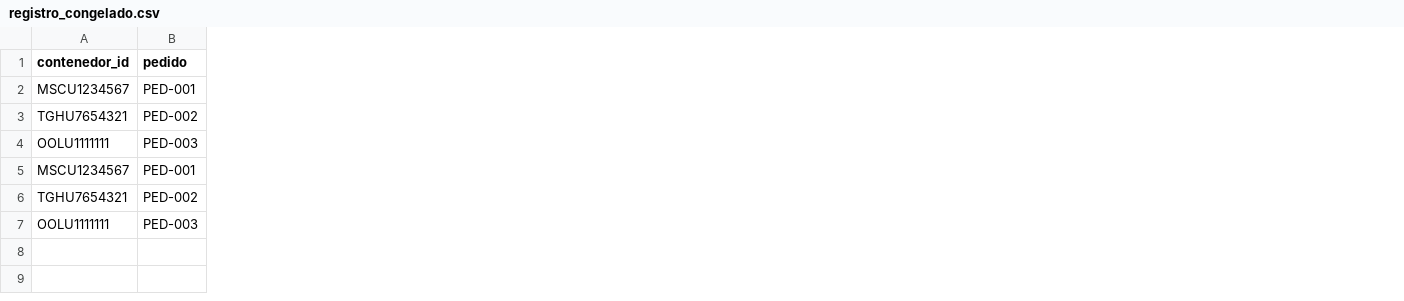
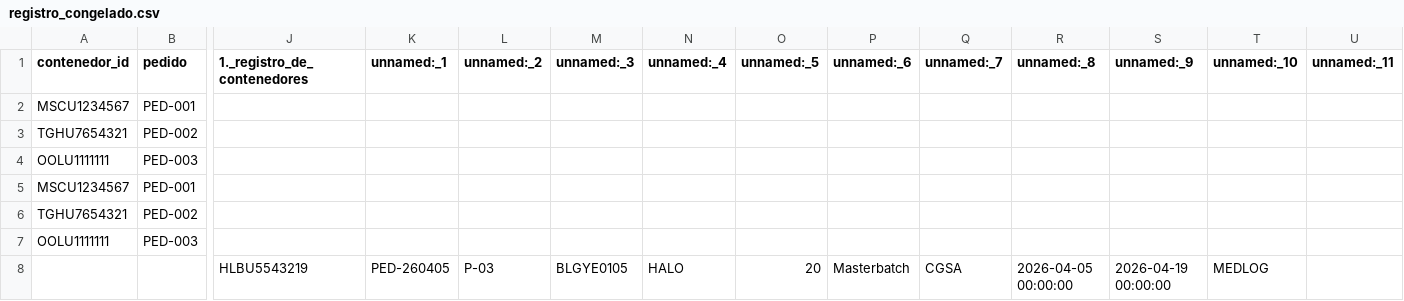
Before and after one commit to sgarzong/grupasa, a CSV file: data/history/registro_congelado.csv, drawn as a sheet; only a part is shown, gaps mark what is left out; rows hold the shown columns only; the diff names each change by its address in the sheet, - before the commit and + after, or states it on an @@ line.

```diff
--- a/data/history/registro_congelado.csv
+++ b/data/history/registro_congelado.csv
+column J (1._registro_de_contenedores), empty
+column K (unnamed:_1), empty
+column L (unnamed:_2), empty
+column M (unnamed:_3), empty
+column N (unnamed:_4), empty
+column O (unnamed:_5), empty
+column P (unnamed:_6), empty
+column Q (unnamed:_7), empty
+column R (unnamed:_8), empty
+column S (unnamed:_9), empty
+column T (unnamed:_10), empty
+column U (unnamed:_11), empty
+row 8:  |  | HLBU5543219 | PED-260405 | P-03 | BLGYE0105 | HALO | 20 | Masterbatch | CGSA | 2026-04-05 00:00:00 | 2026-04-19 00:00:00 | MEDLOG
```
Also changed, not shown: data/curated/contenedores_actual.csv, data/history/plan_galagans_congelado.csv, 2 other files.
